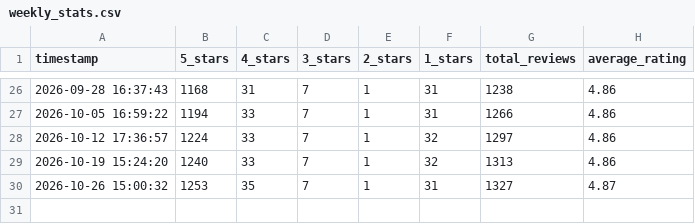
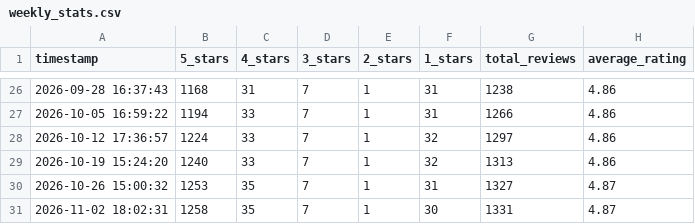
Before and after one commit to mohibelkahi-dot/google-review-tracker, a CSV file: weekly_stats.csv, drawn as a sheet; only a part is shown, gaps mark what is left out; the diff names each change by its address in the sheet, - before the commit and + after, or states it on an @@ line.

```diff
--- a/weekly_stats.csv
+++ b/weekly_stats.csv
+row 31: 2026-11-02 18:02:31 | 1258 | 35 | 7 | 1 | 30 | 1331 | 4.87
```
